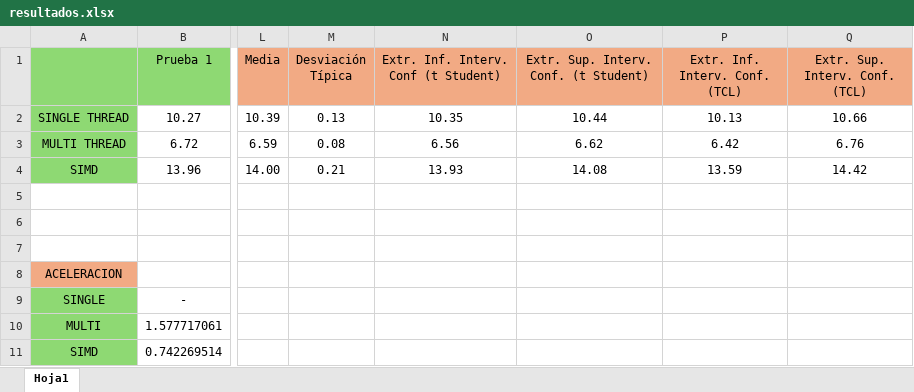
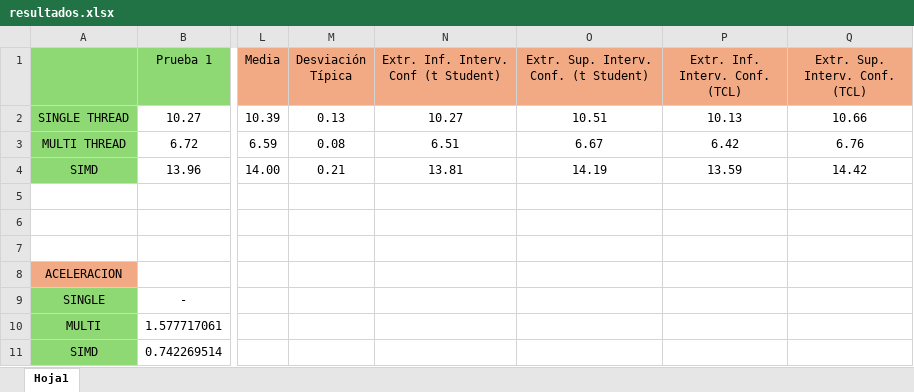
Before and after one commit to Mendana/teamwork-ac-2025, an Excel workbook: data/xlsx/resultados.xlsx, sheet Hoja1, drawn as a sheet; only a part is shown, gaps mark what is left out; values as stored, in another font and other column widths than the file's, no borders; charts and pictures not drawn; the diff names each change by its address in the sheet, - before the commit and + after, or states it on an @@ line.

```diff
--- a/data/xlsx/resultados.xlsx (sheet Hoja1)
+++ b/data/xlsx/resultados.xlsx (sheet Hoja1)
-N2: 10.35
+N2: 10.27
-O2: 10.44
+O2: 10.51
-N3: 6.56
+N3: 6.51
-O3: 6.62
+O3: 6.67
-N4: 13.93
+N4: 13.81
-O4: 14.08
+O4: 14.19
```
Also changed, not shown: charts or pictures, 7 other files.
